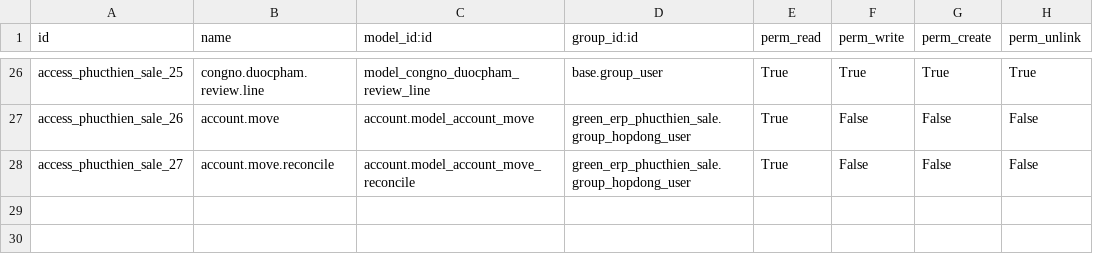
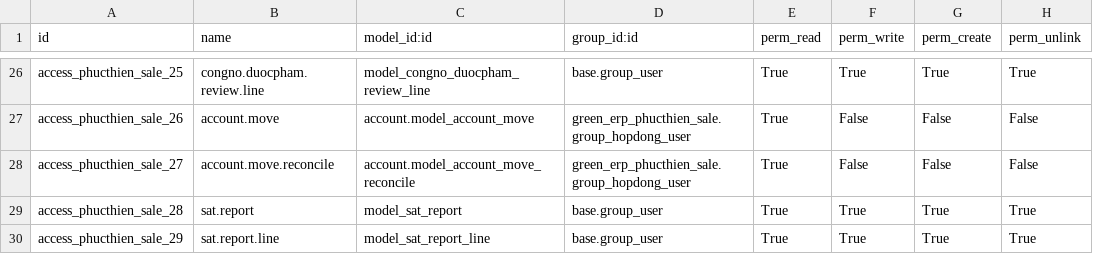
Before and after one commit to minhphung171093/GreenERP_V7, a CSV file: openerp/addons-phucthien/green_erp_phucthien_sale/security/ir.model.access.csv, drawn as a sheet; only a part is shown, gaps mark what is left out.

```diff
--- a/openerp/addons-phucthien/green_erp_phucthien_sale/security/ir.model.access.csv
+++ b/openerp/addons-phucthien/green_erp_phucthien_sale/security/ir.model.access.csv
@@ -28 +28,3 @@ access_phucthien_sale_26,account.move,account.model_account_move,green_erp_phuct
 access_phucthien_sale_27,account.move.reconcile,account.model_account_move_reconcile,green_erp_phucthien_sale.group_hopdong_user,True,False,False,False
+access_phucthien_sale_28,sat.report,model_sat_report,base.group_user,True,True,True,True
+access_phucthien_sale_29,sat.report.line,model_sat_report_line,base.group_user,True,True,True,True
```
Also changed, not shown: 3 other files.
